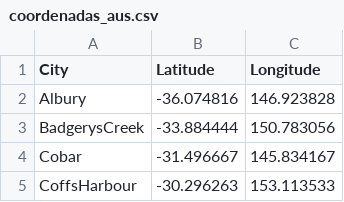
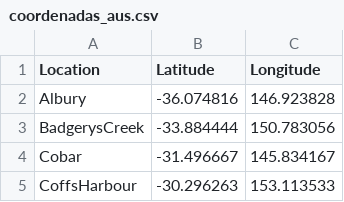
Before and after one commit to guillericci/AA1-TUIA-Aranda-Cicoria-Ricci, a CSV file: coordenadas_aus.csv, drawn as a sheet; only a part is shown.

Commit message:
Update coordenadas_aus.csv

```diff
--- a/coordenadas_aus.csv
+++ b/coordenadas_aus.csv
@@ -1,2 +1,2 @@
-City,Latitude,Longitude
+Location,Latitude,Longitude
 Albury,-36.074816,146.923828
```
